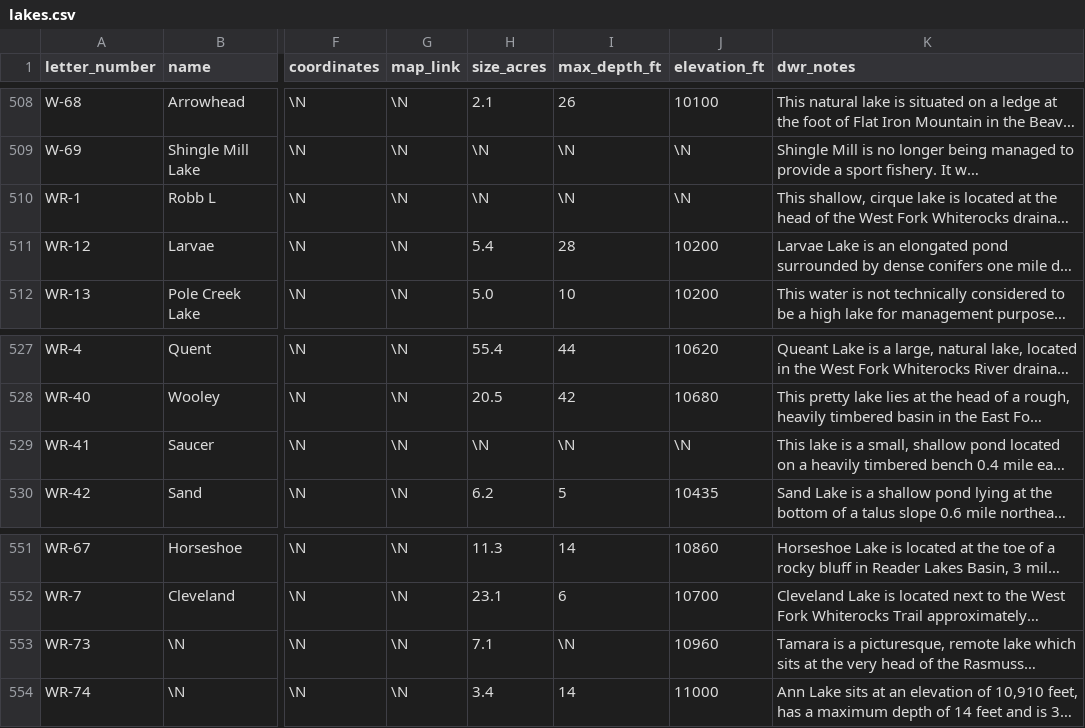
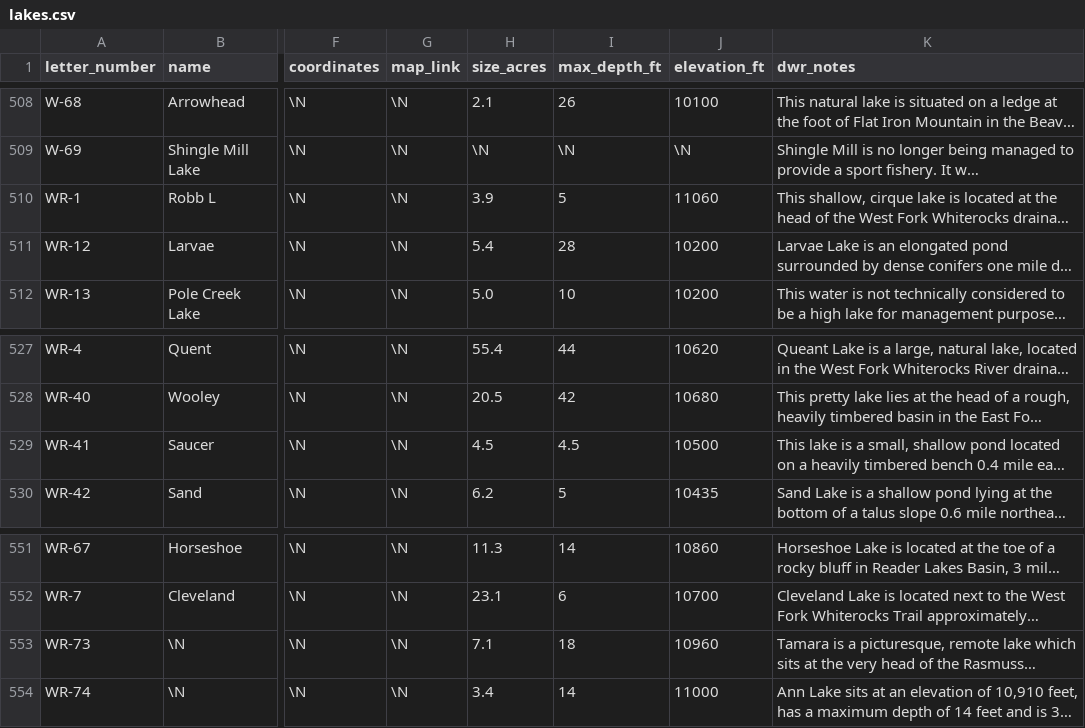
Before and after one commit to jedwood/uintas100, a CSV file: data/seeds/lakes.csv, drawn as a sheet; only a part is shown, gaps mark what is left out; long unchanged cells end in …; the diff covers the shown part only; the diff names each change by its address in the sheet, - before the commit and + after, or states it on an @@ line.

```diff
--- a/data/seeds/lakes.csv
+++ b/data/seeds/lakes.csv
-H510 (size_acres): \N
+H510 (size_acres): 3.9
-I510 (max_depth_ft): \N
+I510 (max_depth_ft): 5
-J510 (elevation_ft): \N
+J510 (elevation_ft): 11060
-H529 (size_acres): \N
+H529 (size_acres): 4.5
-I529 (max_depth_ft): \N
+I529 (max_depth_ft): 4.5
-J529 (elevation_ft): \N
+J529 (elevation_ft): 10500
-I553 (max_depth_ft): \N
+I553 (max_depth_ft): 18
```
Also changed, not shown: 24 edited cells elsewhere in this file, 4 other files.
